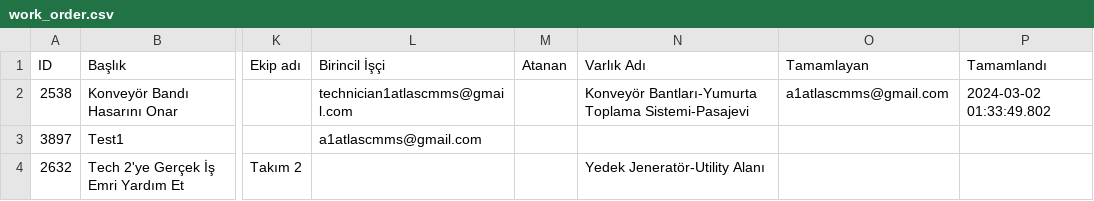
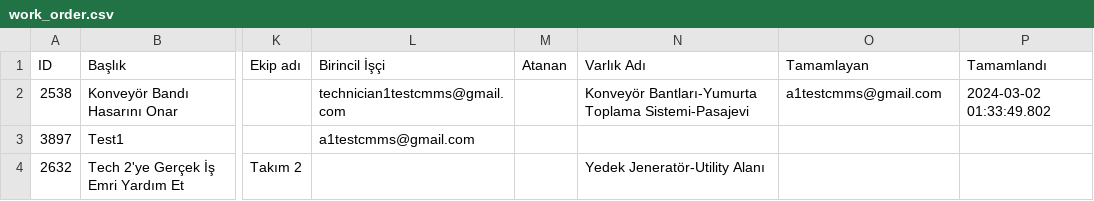
Before and after one commit to quezon/cmms, a CSV file: api/src/main/resources/import-templates/tr/work_order.csv, drawn as a sheet; only a part is shown, gaps mark what is left out; the diff names each change by its address in the sheet, - before the commit and + after, or states it on an @@ line.

```diff
--- a/api/src/main/resources/import-templates/tr/work_order.csv
+++ b/api/src/main/resources/import-templates/tr/work_order.csv
-L2 (Birincil İşçi): technician1atlascmms@gmail.com
+L2 (Birincil İşçi): technician1testcmms@gmail.com
-O2 (Tamamlayan): a1atlascmms@gmail.com
+O2 (Tamamlayan): a1testcmms@gmail.com
-L3 (Birincil İşçi): a1atlascmms@gmail.com
+L3 (Birincil İşçi): a1testcmms@gmail.com
```
Also changed, not shown: api/src/main/resources/import-templates/en/meter.csv, api/src/main/resources/import-templates/en/work_order.csv, 13 other files.
